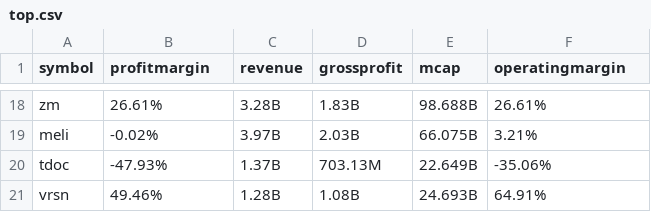
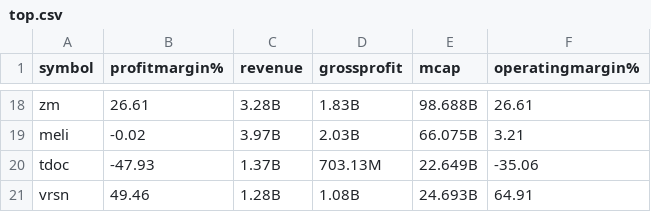
Before and after one commit to stormasm/nudata, a CSV file: dataframe/top.csv, drawn as a sheet; only a part is shown, gaps mark what is left out; the diff covers the shown part only; the diff names each change by its address in the sheet, - before the commit and + after, or states it on an @@ line.

```diff
--- a/dataframe/top.csv
+++ b/dataframe/top.csv
-B1: profitmargin
+B1: profitmargin%
-F1: operatingmargin
+F1: operatingmargin%
-B18 (profitmargin%): 26.61%
+B18 (profitmargin%): 26.61
-F18 (operatingmargin%): 26.61%
+F18 (operatingmargin%): 26.61
-B19 (profitmargin%): -0.02%
+B19 (profitmargin%): -0.02
-F19 (operatingmargin%): 3.21%
+F19 (operatingmargin%): 3.21
-B20 (profitmargin%): -47.93%
+B20 (profitmargin%): -47.93
-F20 (operatingmargin%): -35.06%
+F20 (operatingmargin%): -35.06
-B21 (profitmargin%): 49.46%
+B21 (profitmargin%): 49.46
-F21 (operatingmargin%): 64.91%
+F21 (operatingmargin%): 64.91
```
Also changed, not shown: 32 edited cells elsewhere in this file, dataframe/arkk.csv.
